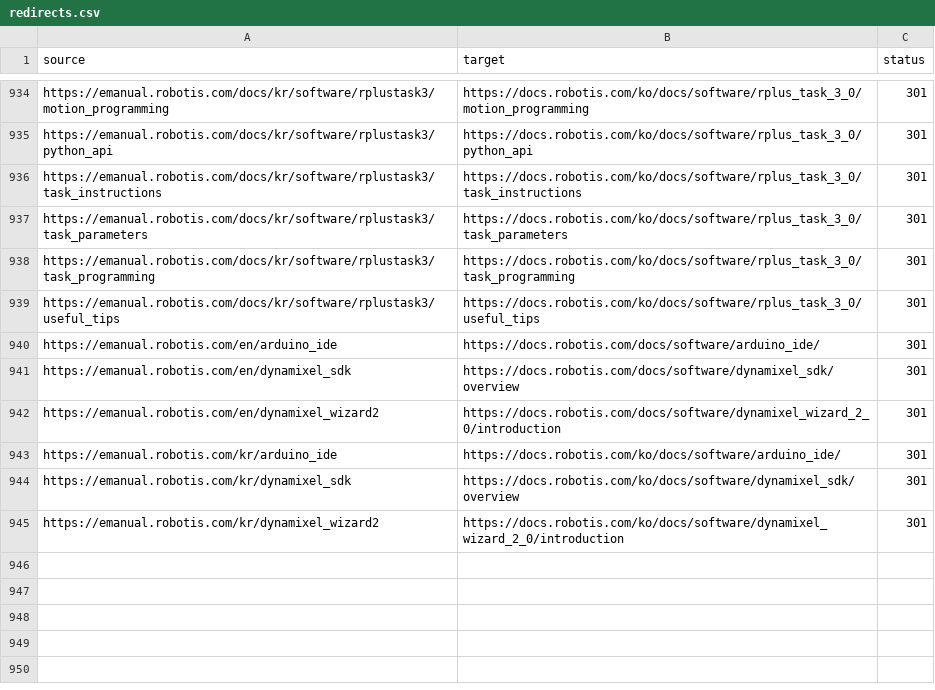
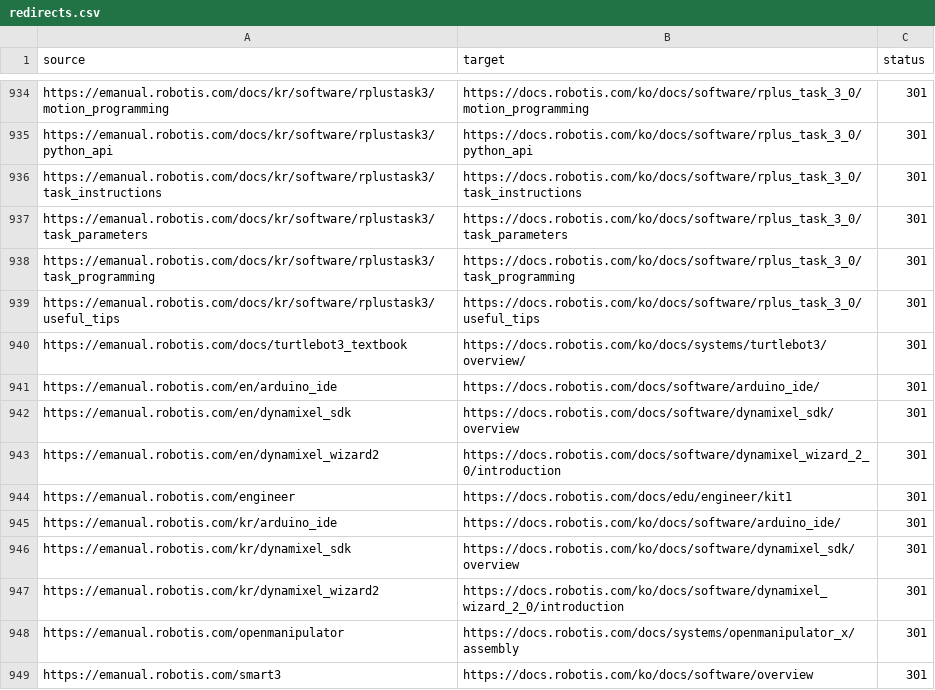
Before and after one commit to Pandinosaurus/emanual, a CSV file: redirects/redirects.csv, drawn as a sheet; only a part is shown, gaps mark what is left out.

```diff
--- a/redirects/redirects.csv
+++ b/redirects/redirects.csv
@@ -939,2 +939,3 @@ https://emanual.robotis.com/docs/kr/software/rplustask3/task_programming,https:/
 https://emanual.robotis.com/docs/kr/software/rplustask3/useful_tips,https://docs.robotis.com/ko/docs/software/rplus_task_3_0/useful_tips,301
+https://emanual.robotis.com/docs/turtlebot3_textbook,https://docs.robotis.com/ko/docs/systems/turtlebot3/overview/,301
 https://emanual.robotis.com/en/arduino_ide,https://docs.robotis.com/docs/software/arduino_ide/,301
@@ -942,2 +943,3 @@ https://emanual.robotis.com/en/dynamixel_sdk,https://docs.robotis.com/docs/softw
 https://emanual.robotis.com/en/dynamixel_wizard2,https://docs.robotis.com/docs/software/dynamixel_wizard_2_0/introduction,301
+https://emanual.robotis.com/engineer,https://docs.robotis.com/docs/edu/engineer/kit1,301
 https://emanual.robotis.com/kr/arduino_ide,https://docs.robotis.com/ko/docs/software/arduino_ide/,301
@@ -945 +947,3 @@ https://emanual.robotis.com/kr/dynamixel_sdk,https://docs.robotis.com/ko/docs/so
 https://emanual.robotis.com/kr/dynamixel_wizard2,https://docs.robotis.com/ko/docs/software/dynamixel_wizard_2_0/introduction,301
+https://emanual.robotis.com/openmanipulator,https://docs.robotis.com/docs/systems/openmanipulator_x/assembly,301
+https://emanual.robotis.com/smart3,https://docs.robotis.com/ko/docs/software/overview,301
```
Also changed, not shown: 10 other files.
